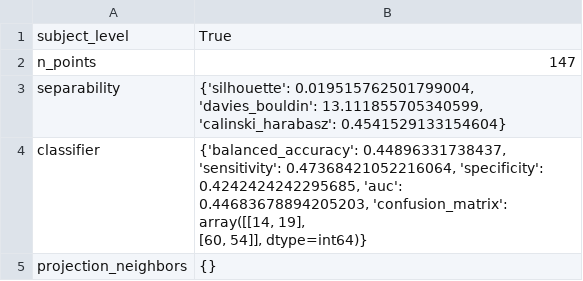
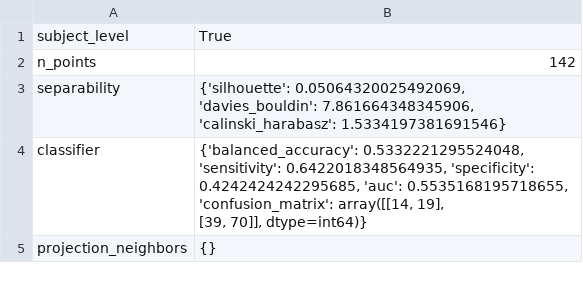
Before and after one commit to RichardLadislav/DOLPHIN-NDD_diagnostic, a CSV file: out_prelbd/diagnostic_metrics.csv, drawn as a sheet.

```diff
--- a/out_prelbd/diagnostic_metrics.csv
+++ b/out_prelbd/diagnostic_metrics.csv
@@ -1,6 +1,6 @@
 subject_level,True
-n_points,147
-separability,"{'silhouette': 0.019515762501799004, 'davies_bouldin': 13.111855705340599, 'calinski_harabasz': 0.4541529133154604}"
-classifier,"{'balanced_accuracy': 0.44896331738437, 'sensitivity': 0.47368421052216064, 'specificity': 0.4242424242295685, 'auc': 0.44683678894205203, 'confusion_matrix': array([[14, 19],
-       [60, 54]], dtype=int64)}"
+n_points,142
+separability,"{'silhouette': 0.05064320025492069, 'davies_bouldin': 7.861664348345906, 'calinski_harabasz': 1.5334197381691546}"
+classifier,"{'balanced_accuracy': 0.5332221295524048, 'sensitivity': 0.6422018348564935, 'specificity': 0.4242424242295685, 'auc': 0.5535168195718655, 'confusion_matrix': array([[14, 19],
+       [39, 70]], dtype=int64)}"
 projection_neighbors,{}
```
Also changed, not shown: 9 other files.
